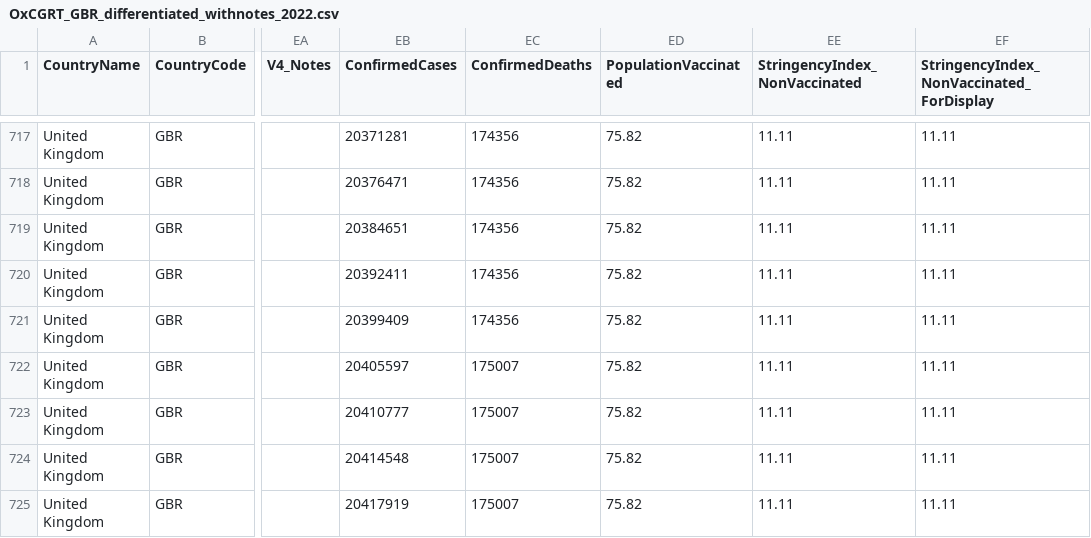
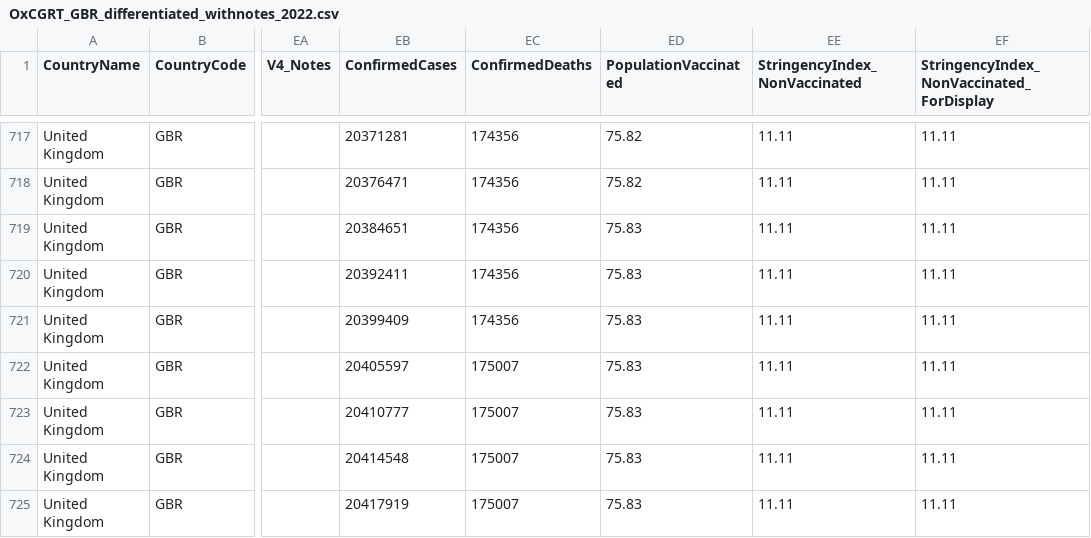
Before and after one commit to QiuXiangyu-Ben/covid-policy-tracker, a CSV file: data/United Kingdom/OxCGRT_GBR_differentiated_withnotes_2022.csv, drawn as a sheet; only a part is shown, gaps mark what is left out; the diff covers the shown part only; the diff names each change by its address in the sheet, - before the commit and + after, or states it on an @@ line.

```diff
--- a/data/United Kingdom/OxCGRT_GBR_differentiated_withnotes_2022.csv
+++ b/data/United Kingdom/OxCGRT_GBR_differentiated_withnotes_2022.csv
-ED719:ED725 (PopulationVaccinated): 75.82
+ED719:ED725 (PopulationVaccinated): 75.83
```
Also changed, not shown: 29 edited cells elsewhere in this file, data/OxCGRT_nat_differentiated_withnotes_2023.csv, 16 other files.
